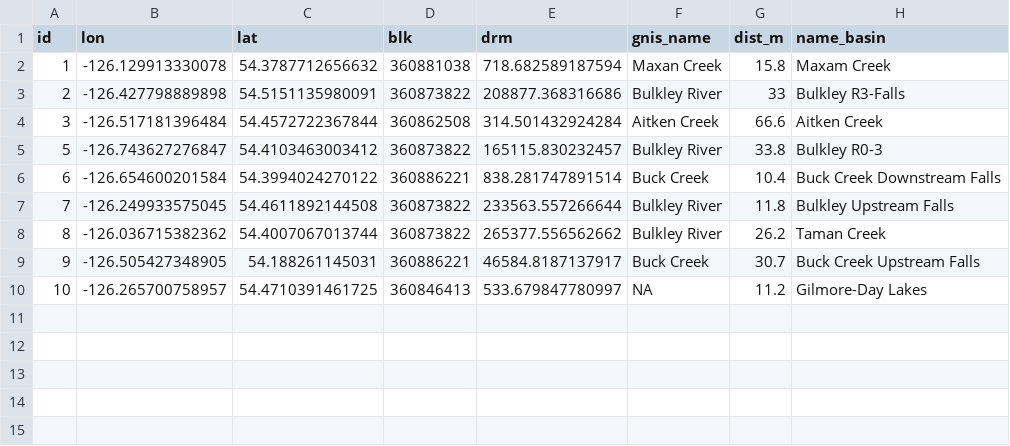
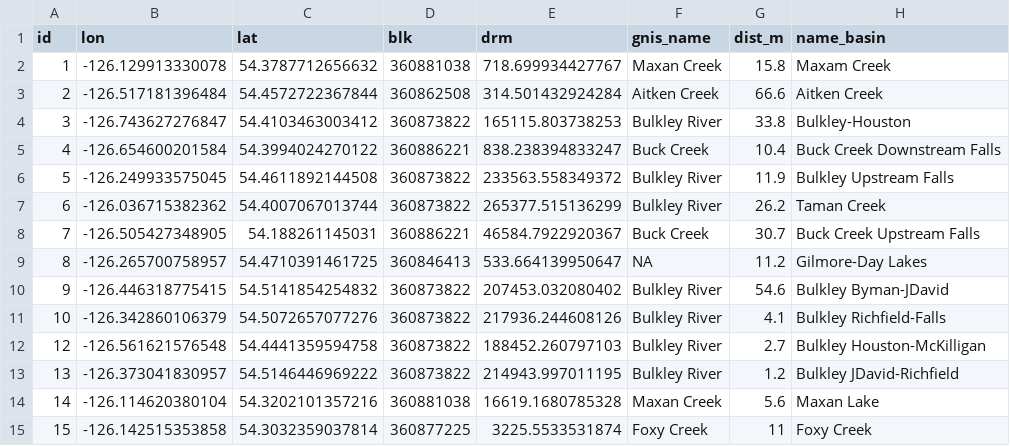
Before and after one commit to NewGraphEnvironment/restoration_wedzin_kwa_2024, a CSV file: data/lulc/break_points.csv, drawn as a sheet.

```diff
--- a/data/lulc/break_points.csv
+++ b/data/lulc/break_points.csv
@@ -1,10 +1,15 @@
 "id","lon","lat","blk","drm","gnis_name","dist_m","name_basin"
-1,-126.129913330078,54.3787712656632,360881038,718.682589187594,"Maxan Creek",15.8,"Maxam Creek"
-2,-126.427798889898,54.5151135980091,360873822,208877.368316686,"Bulkley River",33,"Bulkley R3-Falls"
-3,-126.517181396484,54.4572722367844,360862508,314.501432924284,"Aitken Creek",66.6,"Aitken Creek"
-5,-126.743627276847,54.4103463003412,360873822,165115.830232457,"Bulkley River",33.8,"Bulkley R0-3"
-6,-126.654600201584,54.3994024270122,360886221,838.281747891514,"Buck Creek",10.4,"Buck Creek Downstream Falls"
-7,-126.249933575045,54.4611892144508,360873822,233563.557266644,"Bulkley River",11.8,"Bulkley Upstream Falls"
-8,-126.036715382362,54.4007067013744,360873822,265377.556562662,"Bulkley River",26.2,"Taman Creek"
-9,-126.505427348905,54.188261145031,360886221,46584.8187137917,"Buck Creek",30.7,"Buck Creek Upstream Falls"
-10,-126.265700758957,54.4710391461725,360846413,533.679847780997,NA,11.2,"Gilmore-Day Lakes"
+1,-126.129913330078,54.3787712656632,360881038,718.699934427767,"Maxan Creek",15.8,"Maxam Creek"
+2,-126.517181396484,54.4572722367844,360862508,314.501432924284,"Aitken Creek",66.6,"Aitken Creek"
+3,-126.743627276847,54.4103463003412,360873822,165115.803738253,"Bulkley River",33.8,"Bulkley-Houston"
+4,-126.654600201584,54.3994024270122,360886221,838.238394833247,"Buck Creek",10.4,"Buck Creek Downstream Falls"
+5,-126.249933575045,54.4611892144508,360873822,233563.558349372,"Bulkley River",11.9,"Bulkley Upstream Falls"
+6,-126.036715382362,54.4007067013744,360873822,265377.515136299,"Bulkley River",26.2,"Taman Creek"
+7,-126.505427348905,54.188261145031,360886221,46584.7922920367,"Buck Creek",30.7,"Buck Creek Upstream Falls"
+8,-126.265700758957,54.4710391461725,360846413,533.664139950647,NA,11.2,"Gilmore-Day Lakes"
+9,-126.446318775415,54.5141854254832,360873822,207453.032080402,"Bulkley River",54.6,"Bulkley Byman-JDavid"
+10,-126.342860106379,54.5072657077276,360873822,217936.244608126,"Bulkley River",4.1,"Bulkley Richfield-Falls"
+12,-126.561621576548,54.4441359594758,360873822,188452.260797103,"Bulkley River",2.7,"Bulkley Houston-McKilligan"
+13,-126.373041830957,54.5146446969222,360873822,214943.997011195,"Bulkley River",1.2,"Bulkley JDavid-Richfield"
+14,-126.114620380104,54.3202101357216,360881038,16619.1680785328,"Maxan Creek",5.6,"Maxan Lake"
+15,-126.142515353858,54.3032359037814,360877225,3225.5533531874,"Foxy Creek",11,"Foxy Creek"
```
Also changed, not shown: 9 other files.
